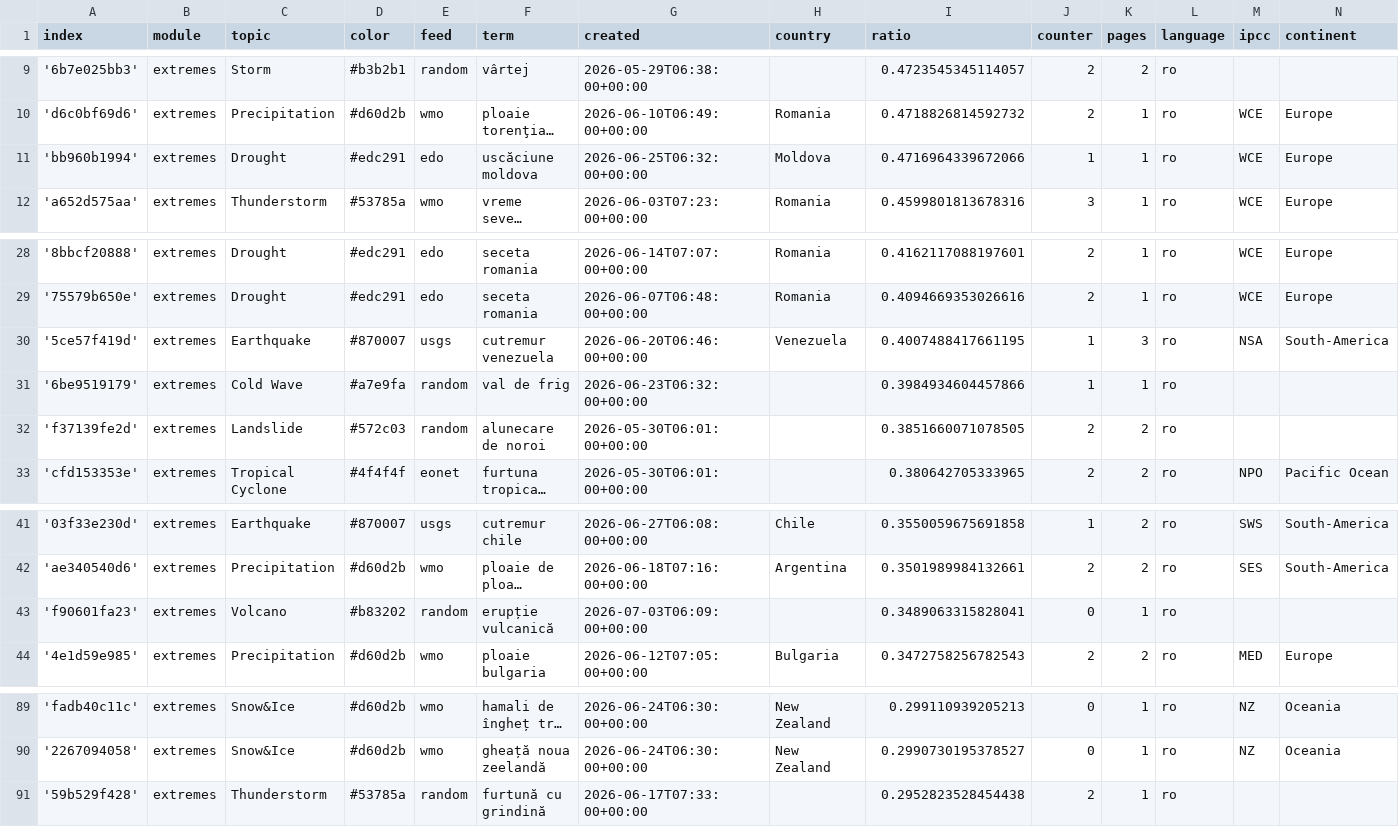
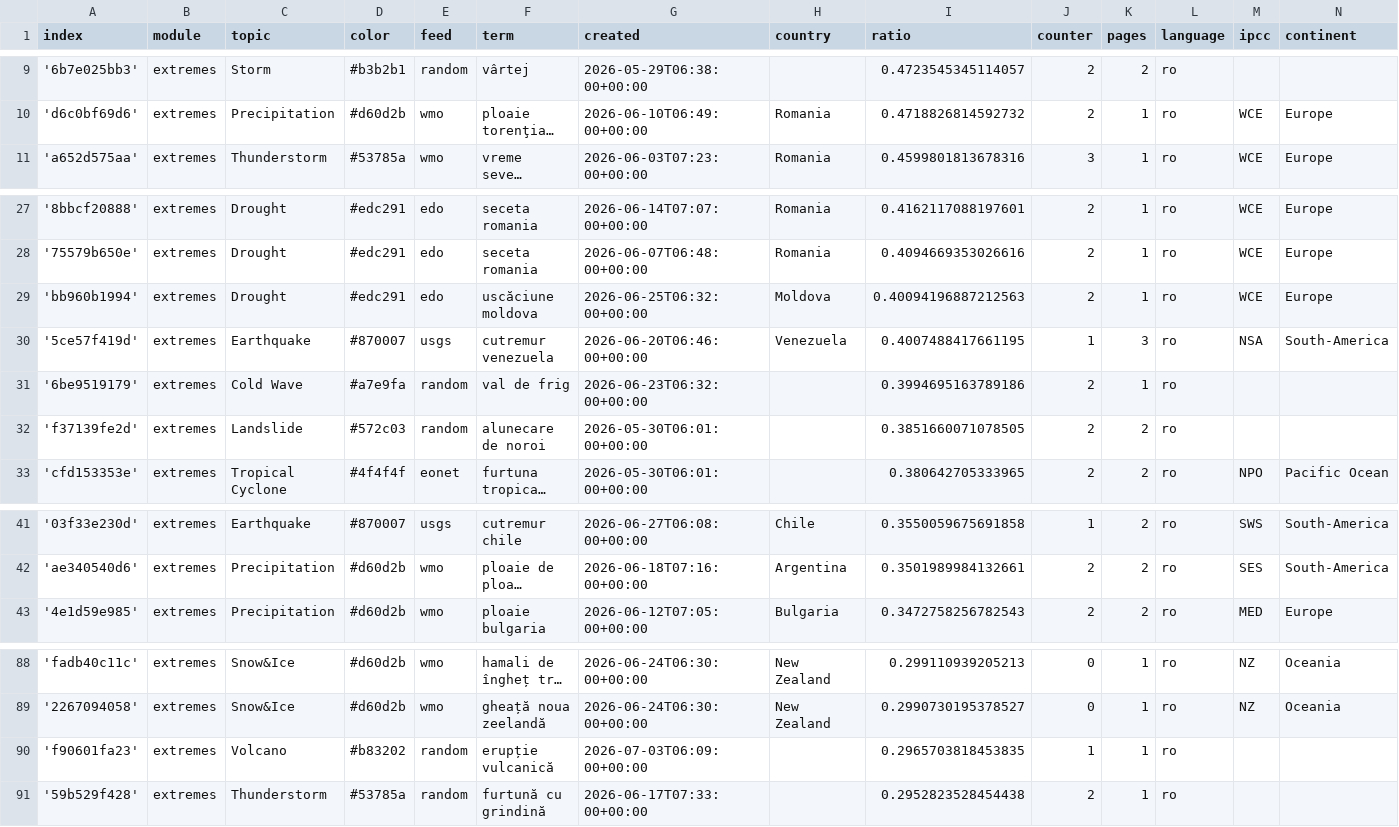
Before and after one commit to TinoH91news/romanianExtremes, a CSV file: terms.csv, drawn as a sheet; only a part is shown, gaps mark what is left out; long unchanged cells end in …; removed rows and columns are numbered as before the commit, all else as after; the diff names each change by its address in the sheet, - before the commit and + after, or states it on an @@ line.

```diff
--- a/terms.csv
+++ b/terms.csv
-row 11: 'bb960b1994' | extremes | Drought | #edc291 | edo | uscăciune moldova | 2026-06-25T06:32:00+00:00 | Moldova | 0.4716964339672066 | 1 | 1 | ro | WCE | Europe
+row 29: 'bb960b1994' | extremes | Drought | #edc291 | edo | uscăciune moldova | 2026-06-25T06:32:00+00:00 | Moldova | 0.40094196887212563 | 2 | 1 | ro | WCE | Europe
-I31 (ratio): 0.3984934604457866
+I31 (ratio): 0.3994695163789186
-J31 (counter): 1
+J31 (counter): 2
-row 43: 'f90601fa23' | extremes | Volcano | #b83202 | random | erupție vulcanică | 2026-07-03T06:09:00+00:00 |  | 0.3489063315828041 | 0 | 1 | ro
+row 90: 'f90601fa23' | extremes | Volcano | #b83202 | random | erupție vulcanică | 2026-07-03T06:09:00+00:00 |  | 0.2965703818453835 | 1 | 1 | ro
```
Also changed, not shown: cxsv/news_2026_06.csv.
